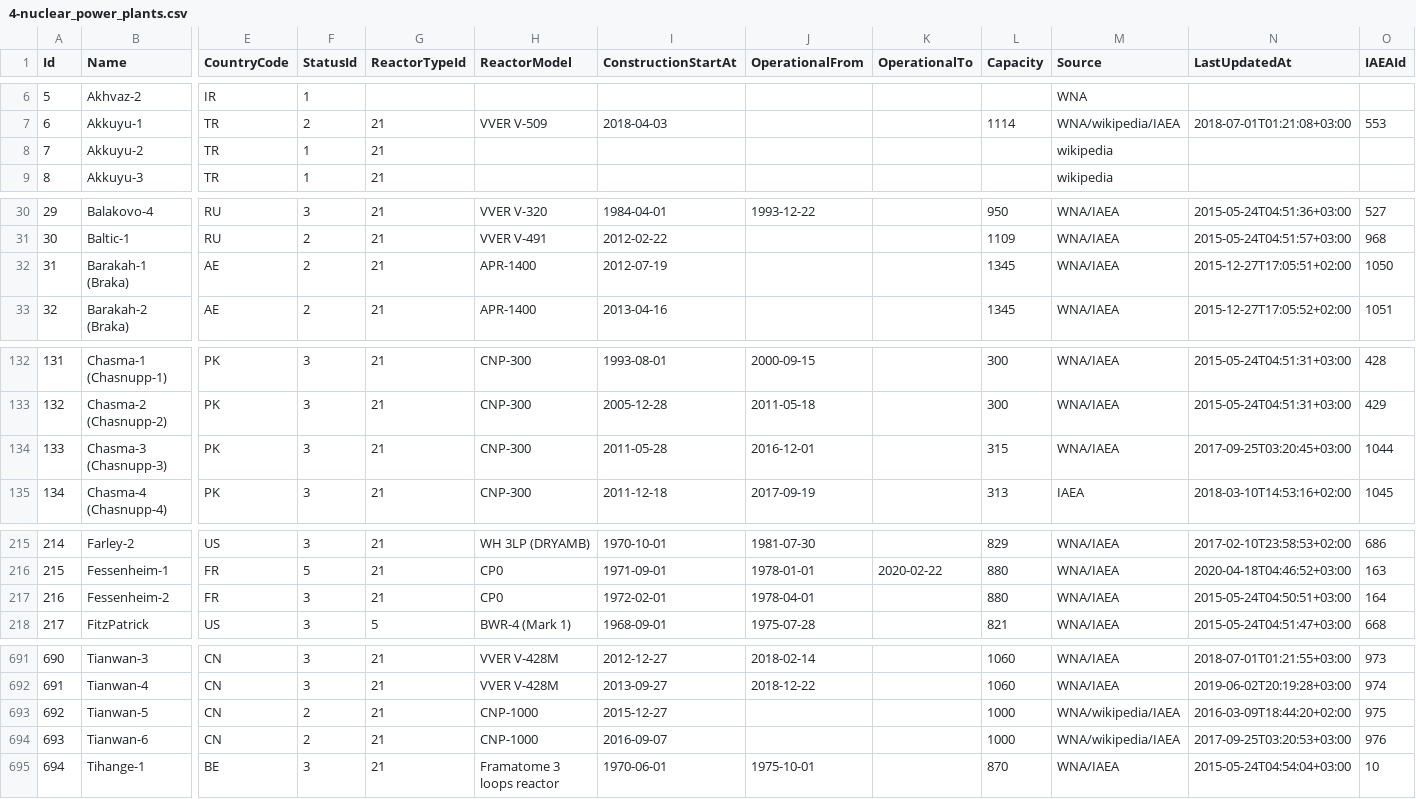
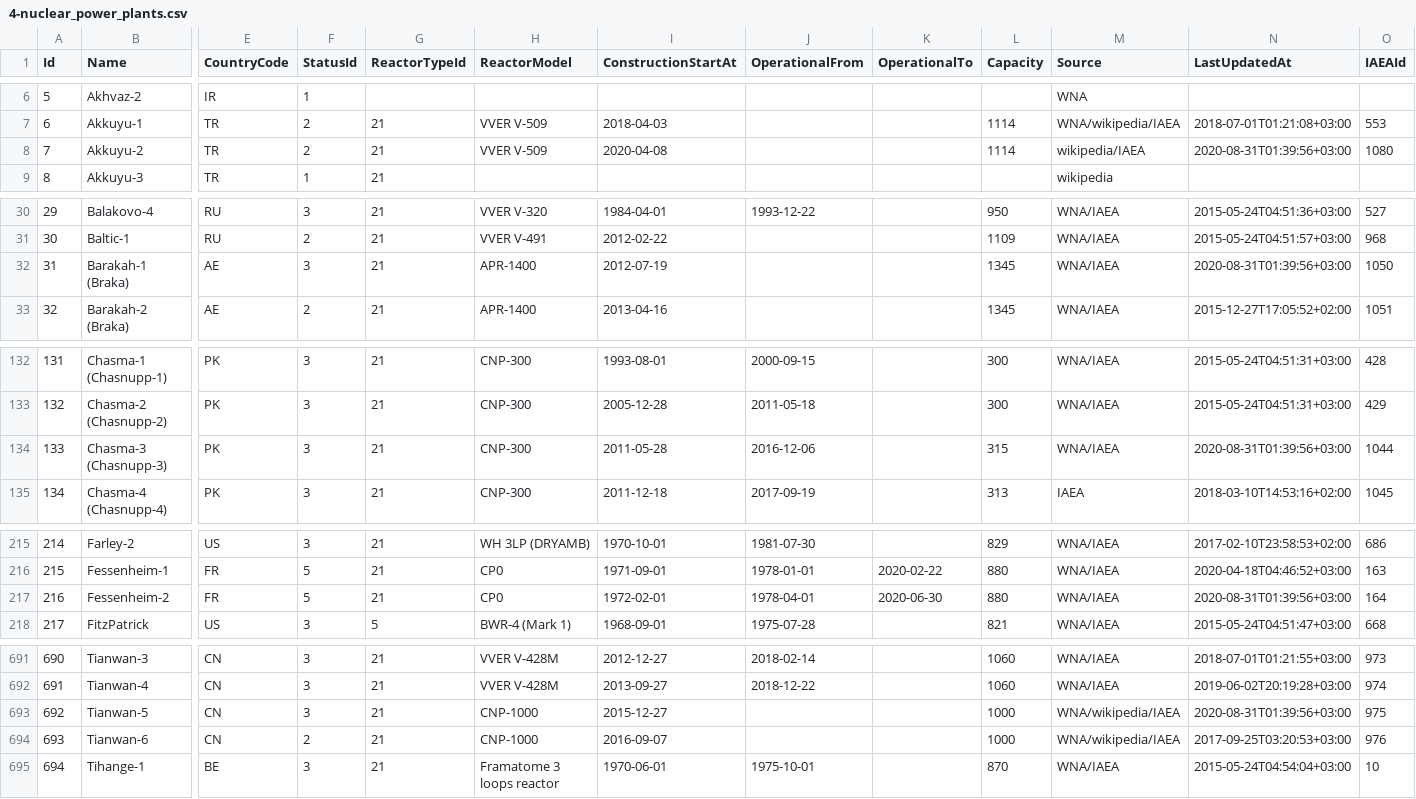
Before and after one commit to cristianst85/GeoNuclearData, a CSV file: data/csv/raw/4-nuclear_power_plants.csv, drawn as a sheet; only a part is shown, gaps mark what is left out; the diff names each change by its address in the sheet, - before the commit and + after, or states it on an @@ line.

Commit message:
Updated with data from PRIS database (update 2020/08/29)
Updated README.md file Version and Quick database summary sections.

```diff
--- a/data/csv/raw/4-nuclear_power_plants.csv
+++ b/data/csv/raw/4-nuclear_power_plants.csv
-F8 (StatusId): 1
+F8 (StatusId): 2
-H8 (ReactorModel): (empty)
+H8 (ReactorModel): VVER V-509
-I8 (ConstructionStartAt): (empty)
+I8 (ConstructionStartAt): 2020-04-08
-L8 (Capacity): (empty)
+L8 (Capacity): 1114
-M8 (Source): wikipedia
+M8 (Source): wikipedia/IAEA
-N8 (LastUpdatedAt): (empty)
+N8 (LastUpdatedAt): 2020-08-31T01:39:56+03:00
-O8 (IAEAId): (empty)
+O8 (IAEAId): 1080
-F32 (StatusId): 2
+F32 (StatusId): 3
-N32 (LastUpdatedAt): 2015-12-27T17:05:51+02:00
+N32 (LastUpdatedAt): 2020-08-31T01:39:56+03:00
-J134 (OperationalFrom): 2016-12-01
+J134 (OperationalFrom): 2016-12-06
-N134 (LastUpdatedAt): 2017-09-25T03:20:45+03:00
+N134 (LastUpdatedAt): 2020-08-31T01:39:56+03:00
-F217 (StatusId): 3
+F217 (StatusId): 5
-K217 (OperationalTo): (empty)
+K217 (OperationalTo): 2020-06-30
-N217 (LastUpdatedAt): 2015-05-24T04:50:51+03:00
+N217 (LastUpdatedAt): 2020-08-31T01:39:56+03:00
-F693 (StatusId): 2
+F693 (StatusId): 3
-N693 (LastUpdatedAt): 2016-03-09T18:44:20+02:00
+N693 (LastUpdatedAt): 2020-08-31T01:39:56+03:00
```
Also changed, not shown: data/csv/denormalized/nuclear_power_plants.csv, 4 other files.
